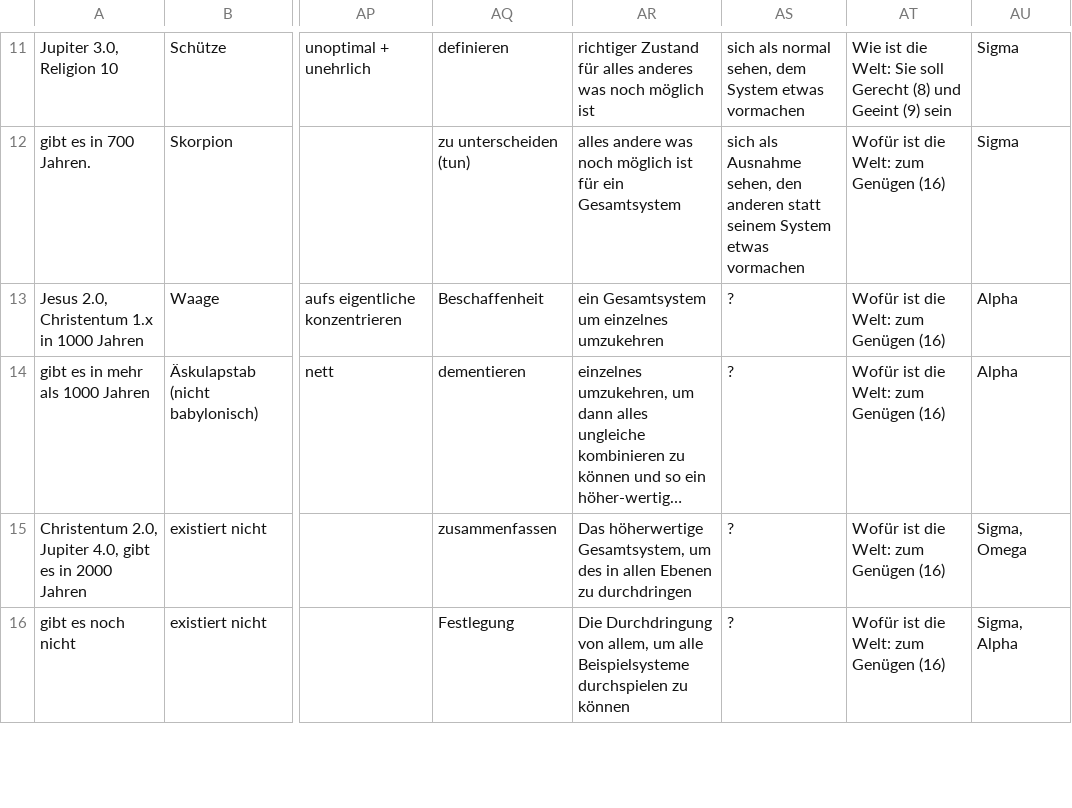
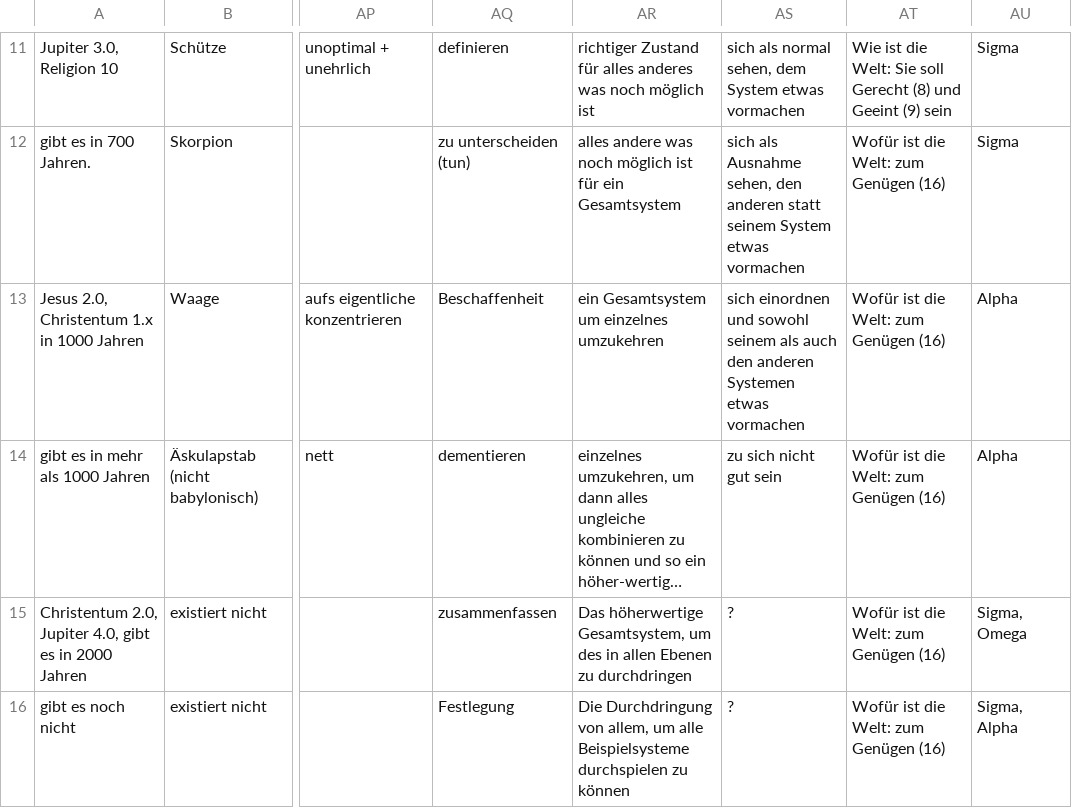
Before and after one commit to githubuser2000/reta-23-07-20, a CSV file: religion.csv, drawn as a sheet; only a part is shown, gaps mark what is left out; long unchanged cells end in …; the diff names each change by its address in the sheet, - before the commit and + after, or states it on an @@ line.

Commit message:
reli csv monde 12^n 13^n besser

```diff
--- a/religion.csv
+++ b/religion.csv
-AS13: ?
+AS13: sich einordnen und sowohl seinem als auch den anderen Systemen etwas vormachen
-AS14: ?
+AS14: zu sich nicht gut sein
```
